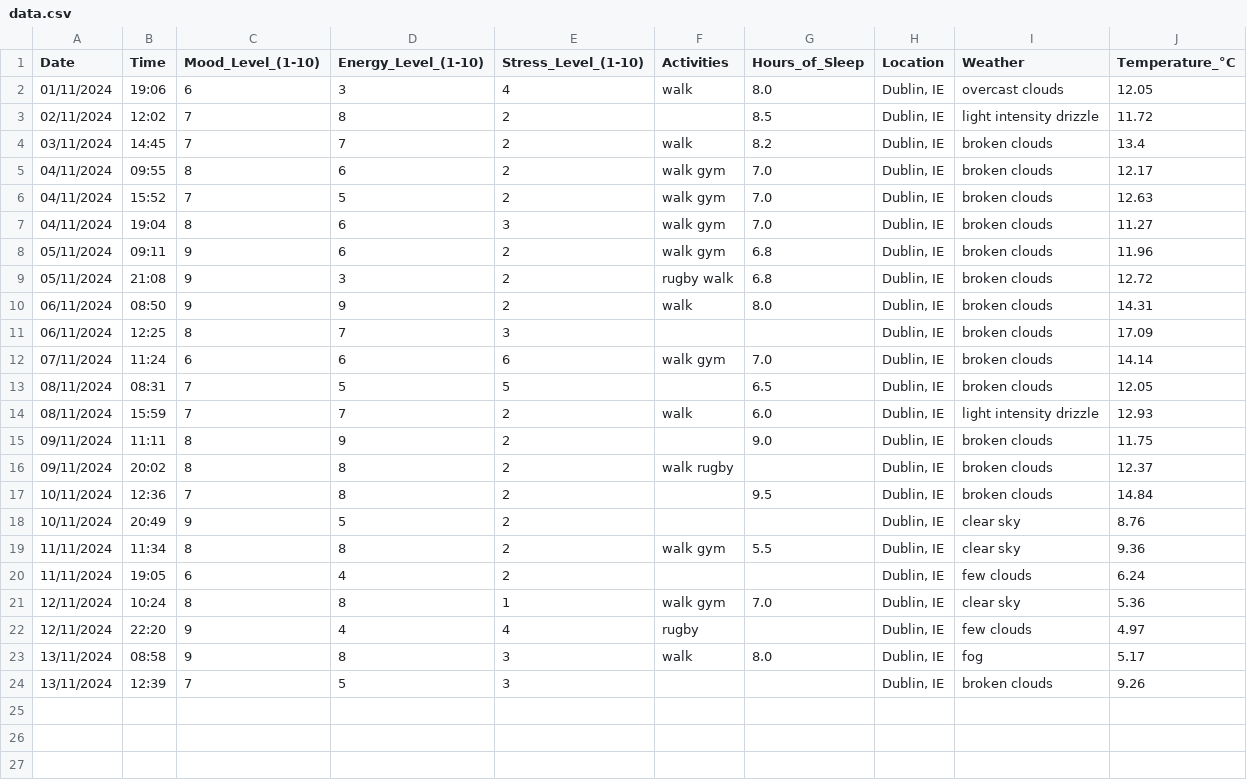
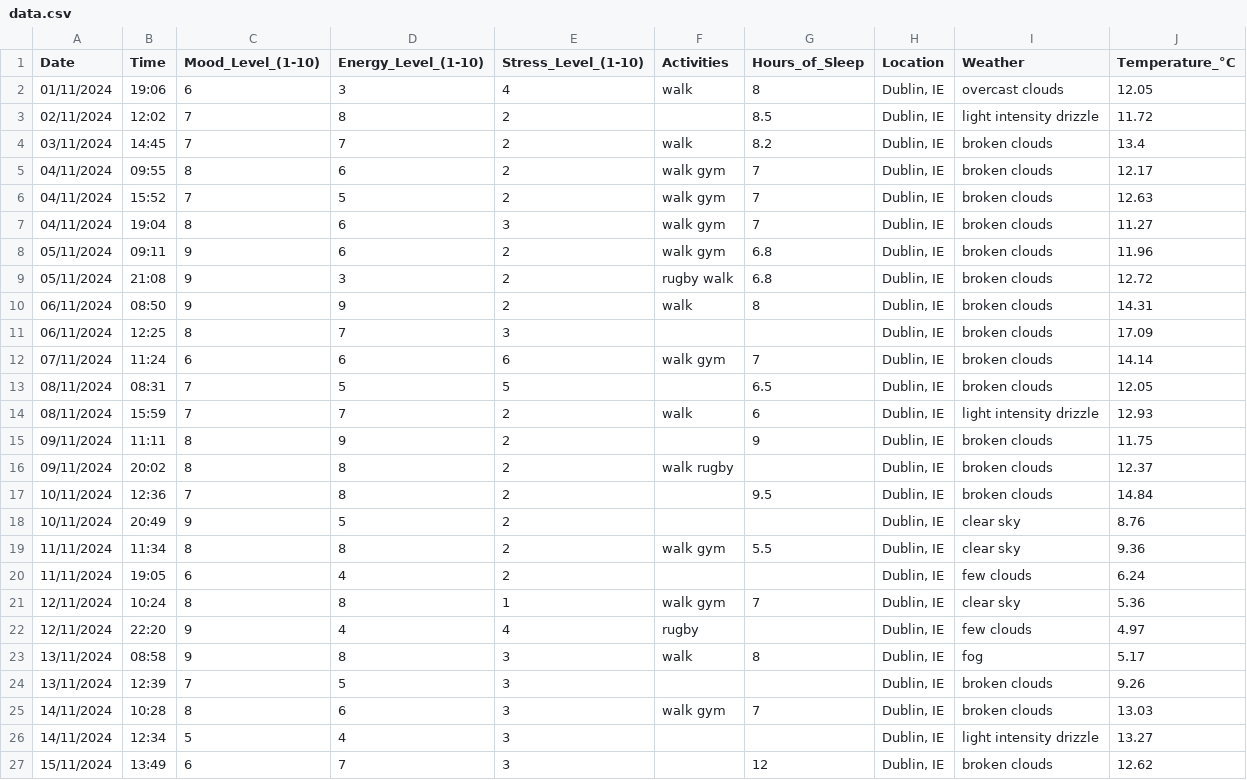
Before and after one commit to KofiBartonByfield/The-Daily-Data-Project, a CSV file: data/data.csv, drawn as a sheet.

```diff
--- a/data/data.csv
+++ b/data/data.csv
@@ -1,16 +1,16 @@
 Date,Time,Mood_Level_(1-10),Energy_Level_(1-10),Stress_Level_(1-10),Activities,Hours_of_Sleep,Location,Weather,Temperature_°C
-01/11/2024,19:06,6,3,4,walk,8.0,"Dublin, IE",overcast clouds,12.05
+01/11/2024,19:06,6,3,4,walk,8,"Dublin, IE",overcast clouds,12.05
 02/11/2024,12:02,7,8,2,,8.5,"Dublin, IE",light intensity drizzle,11.72
 03/11/2024,14:45,7,7,2,walk,8.2,"Dublin, IE",broken clouds,13.4
-04/11/2024,09:55,8,6,2,walk gym,7.0,"Dublin, IE",broken clouds,12.17
-04/11/2024,15:52,7,5,2,walk gym,7.0,"Dublin, IE",broken clouds,12.63
-04/11/2024,19:04,8,6,3,walk gym,7.0,"Dublin, IE",broken clouds,11.27
+04/11/2024,09:55,8,6,2,walk gym,7,"Dublin, IE",broken clouds,12.17
+04/11/2024,15:52,7,5,2,walk gym,7,"Dublin, IE",broken clouds,12.63
+04/11/2024,19:04,8,6,3,walk gym,7,"Dublin, IE",broken clouds,11.27
 05/11/2024,09:11,9,6,2,walk gym,6.8,"Dublin, IE",broken clouds,11.96
 05/11/2024,21:08,9,3,2,rugby walk,6.8,"Dublin, IE",broken clouds,12.72
-06/11/2024,08:50,9,9,2,walk,8.0,"Dublin, IE",broken clouds,14.31
+06/11/2024,08:50,9,9,2,walk,8,"Dublin, IE",broken clouds,14.31
 06/11/2024,12:25,8,7,3,,,"Dublin, IE",broken clouds,17.09
-07/11/2024,11:24,6,6,6,walk gym,7.0,"Dublin, IE",broken clouds,14.14
+07/11/2024,11:24,6,6,6,walk gym,7,"Dublin, IE",broken clouds,14.14
 08/11/2024,08:31,7,5,5,,6.5,"Dublin, IE",broken clouds,12.05
-08/11/2024,15:59,7,7,2,walk,6.0,"Dublin, IE",light intensity drizzle,12.93
-09/11/2024,11:11,8,9,2,,9.0,"Dublin, IE",broken clouds,11.75
+08/11/2024,15:59,7,7,2,walk,6,"Dublin, IE",light intensity drizzle,12.93
+09/11/2024,11:11,8,9,2,,9,"Dublin, IE",broken clouds,11.75
 09/11/2024,20:02,8,8,2,walk rugby,,"Dublin, IE",broken clouds,12.37
@@ -20,5 +20,8 @@ Date,Time,Mood_Level_(1-10),Energy_Level_(1-10),Stress_Level_(1-10),Activities,H
 11/11/2024,19:05,6,4,2,,,"Dublin, IE",few clouds,6.24
-12/11/2024,10:24,8,8,1,walk gym,7.0,"Dublin, IE",clear sky,5.36
+12/11/2024,10:24,8,8,1,walk gym,7,"Dublin, IE",clear sky,5.36
 12/11/2024,22:20,9,4,4,rugby,,"Dublin, IE",few clouds,4.97
-13/11/2024,08:58,9,8,3,walk,8.0,"Dublin, IE",fog,5.17
+13/11/2024,08:58,9,8,3,walk,8,"Dublin, IE",fog,5.17
 13/11/2024,12:39,7,5,3,,,"Dublin, IE",broken clouds,9.26
+14/11/2024,10:28,8,6,3,walk gym,7,"Dublin, IE",broken clouds,13.03
+14/11/2024,12:34,5,4,3,,,"Dublin, IE",light intensity drizzle,13.27
+15/11/2024,13:49,6,7,3,,12,"Dublin, IE",broken clouds,12.62
```
Also changed, not shown: 1 other file.
